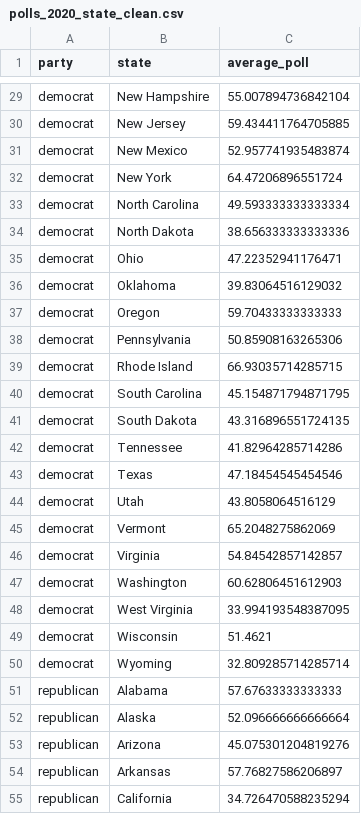
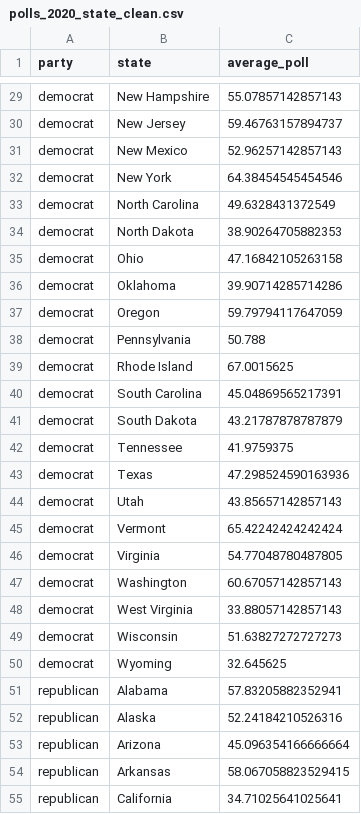
Before and after one commit to itsyaoyu/HPR-2020-Election-Prediction, a CSV file: data/polls_2020_state_clean.csv, drawn as a sheet; only a part is shown, gaps mark what is left out; the diff covers the shown part only; the diff names each change by its address in the sheet, - before the commit and + after, or states it on an @@ line.

```diff
--- a/data/polls_2020_state_clean.csv
+++ b/data/polls_2020_state_clean.csv
-C29 (average_poll): 55.007894736842104
+C29 (average_poll): 55.07857142857143
-C30 (average_poll): 59.434411764705885
+C30 (average_poll): 59.46763157894737
-C31 (average_poll): 52.957741935483874
+C31 (average_poll): 52.96257142857143
-C32 (average_poll): 64.47206896551724
+C32 (average_poll): 64.38454545454546
-C33 (average_poll): 49.593333333333334
+C33 (average_poll): 49.6328431372549
-C34 (average_poll): 38.656333333333336
+C34 (average_poll): 38.90264705882353
-C35 (average_poll): 47.22352941176471
+C35 (average_poll): 47.16842105263158
-C36 (average_poll): 39.83064516129032
+C36 (average_poll): 39.90714285714286
-C37 (average_poll): 59.70433333333333
+C37 (average_poll): 59.79794117647059
-C38 (average_poll): 50.85908163265306
+C38 (average_poll): 50.788
-C39 (average_poll): 66.93035714285715
+C39 (average_poll): 67.0015625
-C40 (average_poll): 45.154871794871795
+C40 (average_poll): 45.04869565217391
-C41 (average_poll): 43.316896551724135
+C41 (average_poll): 43.21787878787879
-C42 (average_poll): 41.82964285714286
+C42 (average_poll): 41.9759375
-C43 (average_poll): 47.18454545454546
+C43 (average_poll): 47.298524590163936
-C44 (average_poll): 43.8058064516129
+C44 (average_poll): 43.85657142857143
-C45 (average_poll): 65.2048275862069
+C45 (average_poll): 65.42242424242424
-C46 (average_poll): 54.84542857142857
+C46 (average_poll): 54.77048780487805
-C47 (average_poll): 60.62806451612903
+C47 (average_poll): 60.67057142857143
-C48 (average_poll): 33.994193548387095
+C48 (average_poll): 33.88057142857143
-C49 (average_poll): 51.4621
+C49 (average_poll): 51.63827272727273
-C50 (average_poll): 32.809285714285714
+C50 (average_poll): 32.645625
-C51 (average_poll): 57.67633333333333
+C51 (average_poll): 57.83205882352941
-C52 (average_poll): 52.096666666666664
+C52 (average_poll): 52.24184210526316
-C53 (average_poll): 45.075301204819276
+C53 (average_poll): 45.096354166666664
-C54 (average_poll): 57.76827586206897
+C54 (average_poll): 58.067058823529415
-C55 (average_poll): 34.726470588235294
+C55 (average_poll): 34.71025641025641
```
Also changed, not shown: 71 edited cells elsewhere in this file, 1 other file.
